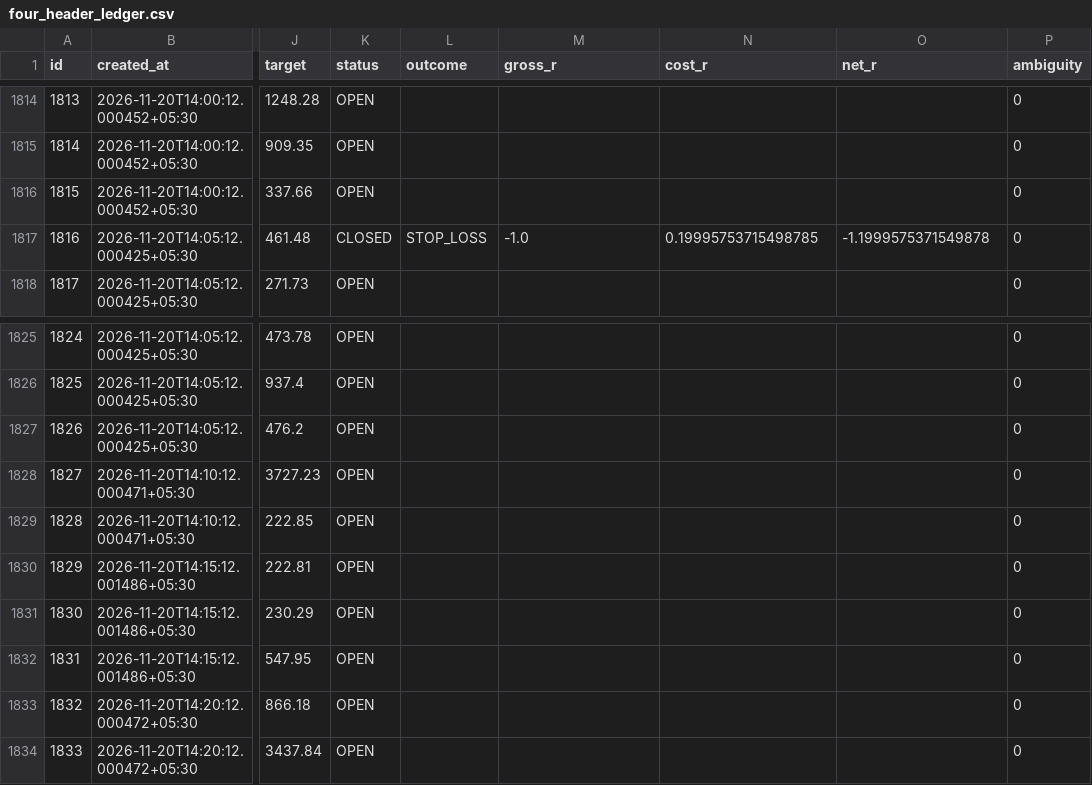
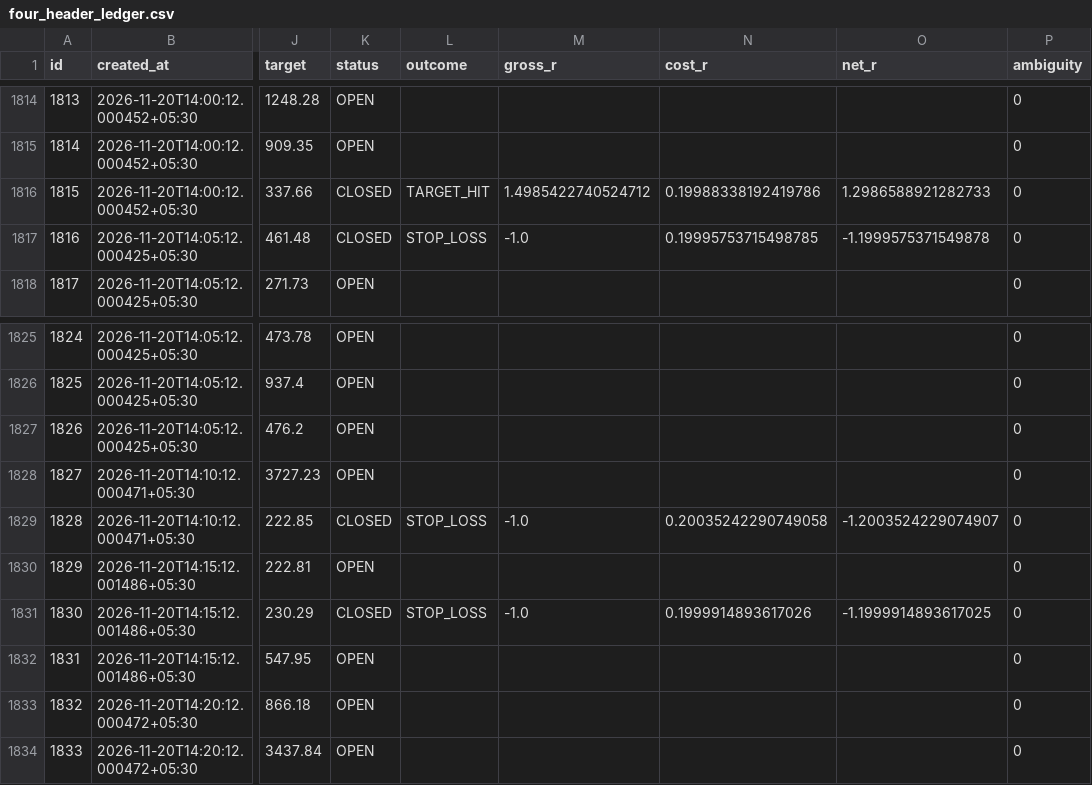
Before and after one commit to mahakalstay-coder/bharat-intraday-scout, a CSV file: reports/four_header_ledger.csv, drawn as a sheet; only a part is shown, gaps mark what is left out; the diff names each change by its address in the sheet, - before the commit and + after, or states it on an @@ line.

```diff
--- a/reports/four_header_ledger.csv
+++ b/reports/four_header_ledger.csv
-K1816 (status): OPEN
+K1816 (status): CLOSED
-L1816 (outcome): (empty)
+L1816 (outcome): TARGET_HIT
-M1816 (gross_r): (empty)
+M1816 (gross_r): 1.4985422740524712
-N1816 (cost_r): (empty)
+N1816 (cost_r): 0.19988338192419786
-O1816 (net_r): (empty)
+O1816 (net_r): 1.2986588921282733
-K1829 (status): OPEN
+K1829 (status): CLOSED
-L1829 (outcome): (empty)
+L1829 (outcome): STOP_LOSS
-M1829 (gross_r): (empty)
+M1829 (gross_r): -1.0
-N1829 (cost_r): (empty)
+N1829 (cost_r): 0.20035242290749058
-O1829 (net_r): (empty)
+O1829 (net_r): -1.2003524229074907
-K1831 (status): OPEN
+K1831 (status): CLOSED
-L1831 (outcome): (empty)
+L1831 (outcome): STOP_LOSS
-M1831 (gross_r): (empty)
+M1831 (gross_r): -1.0
-N1831 (cost_r): (empty)
+N1831 (cost_r): 0.1999914893617026
-O1831 (net_r): (empty)
+O1831 (net_r): -1.1999914893617025
```
Also changed, not shown: 5 other files.
